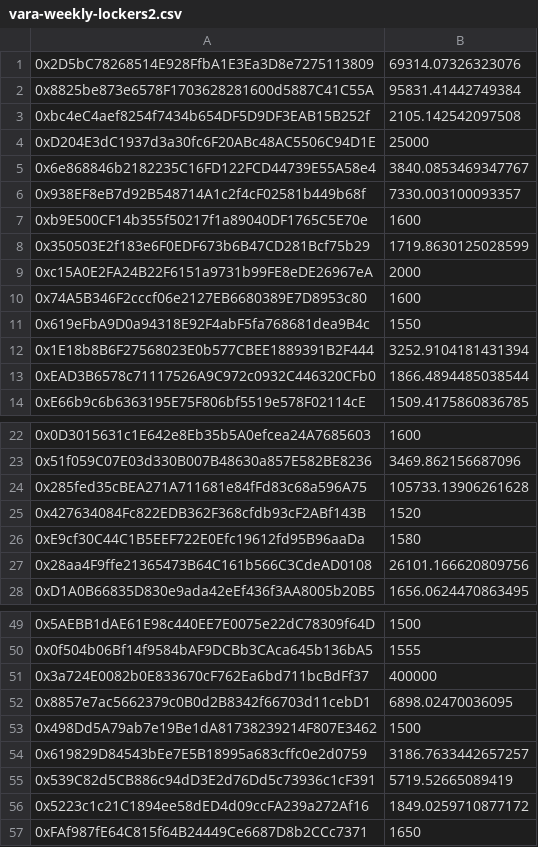
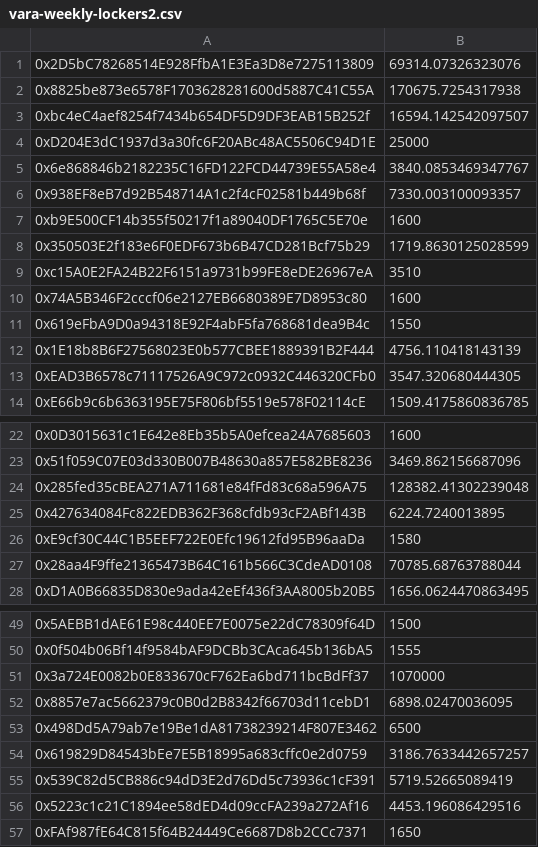
Before and after one commit to equilibre-finance/wallets-data, a CSV file: vara-weekly-lockers2.csv, drawn as a sheet; only a part is shown, gaps mark what is left out; the diff covers the shown part only.

```diff
--- a/vara-weekly-lockers2.csv
+++ b/vara-weekly-lockers2.csv
@@ -1,4 +1,4 @@
 0x2D5bC78268514E928FfbA1E3Ea3D8e7275113809,69314.07326323076
-0x8825be873e6578F1703628281600d5887C41C55A,95831.41442749384
-0xbc4eC4aef8254f7434b654DF5D9DF3EAB15B252f,2105.142542097508
+0x8825be873e6578F1703628281600d5887C41C55A,170675.7254317938
+0xbc4eC4aef8254f7434b654DF5D9DF3EAB15B252f,16594.142542097507
 0xD204E3dC1937d3a30fc6F20ABc48AC5506C94D1E,25000
@@ -8,7 +8,7 @@
 0x350503E2f183e6F0EDF673b6B47CD281Bcf75b29,1719.8630125028599
-0xc15A0E2FA24B22F6151a9731b99FE8eDE26967eA,2000
+0xc15A0E2FA24B22F6151a9731b99FE8eDE26967eA,3510
 0x74A5B346F2cccf06e2127EB6680389E7D8953c80,1600
 0x619eFbA9D0a94318E92F4abF5fa768681dea9B4c,1550
-0x1E18b8B6F27568023E0b577CBEE1889391B2F444,3252.9104181431394
-0xEAD3B6578c71117526A9C972c0932C446320CFb0,1866.4894485038544
+0x1E18b8B6F27568023E0b577CBEE1889391B2F444,4756.110418143139
+0xEAD3B6578c71117526A9C972c0932C446320CFb0,3547.320680444305
 0xE66b9c6b6363195E75F806bf5519e578F02114cE,1509.4175860836785
@@ -23,6 +23,6 @@
 0x51f059C07E03d330B007B48630a857E582BE8236,3469.862156687096
-0x285fed35cBEA271A711681e84fFd83c68a596A75,105733.13906261628
-0x427634084Fc822EDB362F368cfdb93cF2ABf143B,1520
+0x285fed35cBEA271A711681e84fFd83c68a596A75,128382.41302239048
+0x427634084Fc822EDB362F368cfdb93cF2ABf143B,6224.7240013895
 0xE9cf30C44C1B5EEF722E0Efc19612fd95B96aaDa,1580
-0x28aa4F9ffe21365473B64C161b566C3CdeAD0108,26101.166620809756
+0x28aa4F9ffe21365473B64C161b566C3CdeAD0108,70785.68763788044
 0xD1A0B66835D830e9ada42eEf436f3AA8005b20B5,1656.0624470863495
@@ -50,8 +50,8 @@
 0x0f504b06Bf14f9584bAF9DCBb3CAca645b136bA5,1555
-0x3a724E0082b0E833670cF762Ea6bd711bcBdFf37,400000
+0x3a724E0082b0E833670cF762Ea6bd711bcBdFf37,1070000
 0x8857e7ac5662379c0B0d2B8342f66703d11cebD1,6898.02470036095
-0x498Dd5A79ab7e19Be1dA81738239214F807E3462,1500
+0x498Dd5A79ab7e19Be1dA81738239214F807E3462,6500
 0x619829D84543bEe7E5B18995a683cffc0e2d0759,3186.7633442657257
 0x539C82d5CB886c94dD3E2d76Dd5c73936c1cF391,5719.52665089419
-0x5223c1c21C1894ee58dED4d09ccFA239a272Af16,1849.0259710877172
+0x5223c1c21C1894ee58dED4d09ccFA239a272Af16,4453.196086429516
 0xFAf987fE64C815f64B24449Ce6687D8b2CCc7371,1650
```
Also changed, not shown: 91 added rows and 5 edited cells elsewhere in this file, 2 other files.
